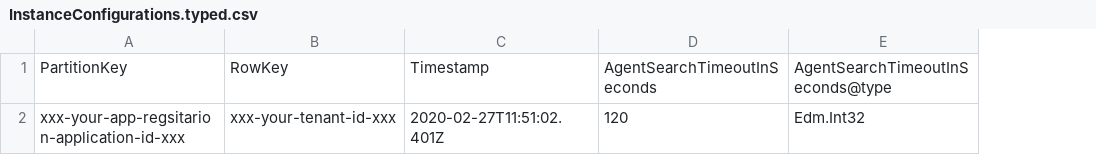
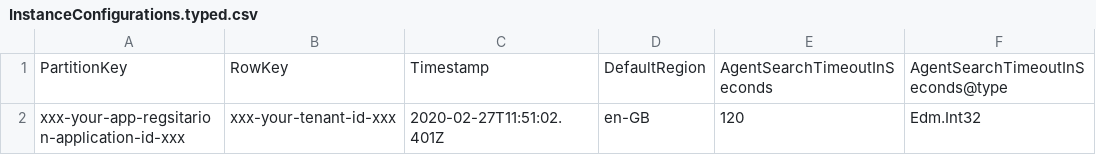
Before and after one commit to modalitysystems/modalitysoftware-docs, a CSV file: TeamsChatAssist/images/InstanceConfigurations.typed.csv, drawn as a sheet; only a part is shown; the diff names each change by its address in the sheet, - before the commit and + after, or states it on an @@ line.

Commit message:
add docs for TCA DefaultRegion

```diff
--- a/TeamsChatAssist/images/InstanceConfigurations.typed.csv
+++ b/TeamsChatAssist/images/InstanceConfigurations.typed.csv
+column D, rows 1-2: DefaultRegion | en-GB
```
Also changed, not shown: 2 other files.
